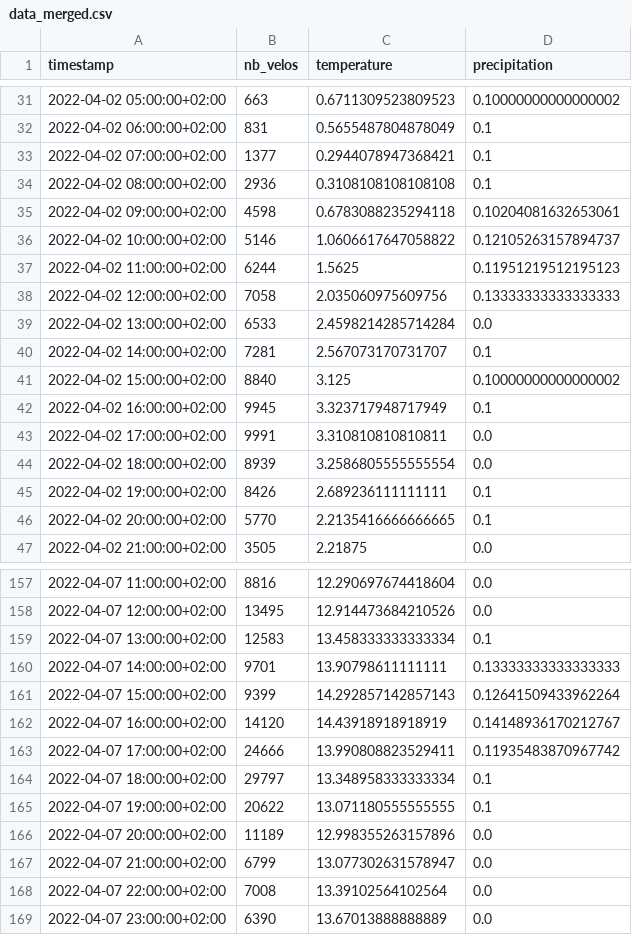
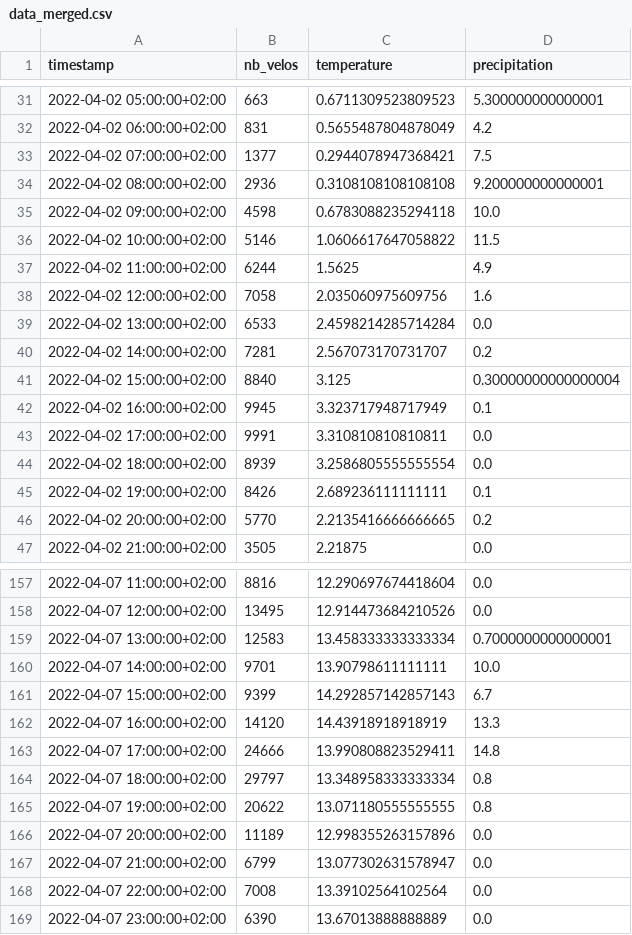
Before and after one commit to Arthur-Collignon/MeteoVelo, a CSV file: CSVs/data_merged.csv, drawn as a sheet; only a part is shown, gaps mark what is left out; the diff covers the shown part only.

```diff
--- a/CSVs/data_merged.csv
+++ b/CSVs/data_merged.csv
@@ -31,12 +31,12 @@ timestamp;nb_velos;temperature;precipitation
-2022-04-02 05:00:00+02:00;663;0.6711309523809523;0.10000000000000002
-2022-04-02 06:00:00+02:00;831;0.5655487804878049;0.1
-2022-04-02 07:00:00+02:00;1377;0.2944078947368421;0.1
-2022-04-02 08:00:00+02:00;2936;0.3108108108108108;0.1
-2022-04-02 09:00:00+02:00;4598;0.6783088235294118;0.10204081632653061
-2022-04-02 10:00:00+02:00;5146;1.0606617647058822;0.12105263157894737
-2022-04-02 11:00:00+02:00;6244;1.5625;0.11951219512195123
-2022-04-02 12:00:00+02:00;7058;2.035060975609756;0.13333333333333333
+2022-04-02 05:00:00+02:00;663;0.6711309523809523;5.300000000000001
+2022-04-02 06:00:00+02:00;831;0.5655487804878049;4.2
+2022-04-02 07:00:00+02:00;1377;0.2944078947368421;7.5
+2022-04-02 08:00:00+02:00;2936;0.3108108108108108;9.200000000000001
+2022-04-02 09:00:00+02:00;4598;0.6783088235294118;10.0
+2022-04-02 10:00:00+02:00;5146;1.0606617647058822;11.5
+2022-04-02 11:00:00+02:00;6244;1.5625;4.9
+2022-04-02 12:00:00+02:00;7058;2.035060975609756;1.6
 2022-04-02 13:00:00+02:00;6533;2.4598214285714284;0.0
-2022-04-02 14:00:00+02:00;7281;2.567073170731707;0.1
-2022-04-02 15:00:00+02:00;8840;3.125;0.10000000000000002
+2022-04-02 14:00:00+02:00;7281;2.567073170731707;0.2
+2022-04-02 15:00:00+02:00;8840;3.125;0.30000000000000004
 2022-04-02 16:00:00+02:00;9945;3.323717948717949;0.1
@@ -45,3 +45,3 @@ timestamp;nb_velos;temperature;precipitation
 2022-04-02 19:00:00+02:00;8426;2.689236111111111;0.1
-2022-04-02 20:00:00+02:00;5770;2.2135416666666665;0.1
+2022-04-02 20:00:00+02:00;5770;2.2135416666666665;0.2
 2022-04-02 21:00:00+02:00;3505;2.21875;0.0
@@ -158,9 +158,9 @@ timestamp;nb_velos;temperature;precipitation
 2022-04-07 12:00:00+02:00;13495;12.914473684210526;0.0
-2022-04-07 13:00:00+02:00;12583;13.458333333333334;0.1
-2022-04-07 14:00:00+02:00;9701;13.90798611111111;0.13333333333333333
-2022-04-07 15:00:00+02:00;9399;14.292857142857143;0.12641509433962264
-2022-04-07 16:00:00+02:00;14120;14.43918918918919;0.14148936170212767
-2022-04-07 17:00:00+02:00;24666;13.990808823529411;0.11935483870967742
-2022-04-07 18:00:00+02:00;29797;13.348958333333334;0.1
-2022-04-07 19:00:00+02:00;20622;13.071180555555555;0.1
+2022-04-07 13:00:00+02:00;12583;13.458333333333334;0.7000000000000001
+2022-04-07 14:00:00+02:00;9701;13.90798611111111;10.0
+2022-04-07 15:00:00+02:00;9399;14.292857142857143;6.7
+2022-04-07 16:00:00+02:00;14120;14.43918918918919;13.3
+2022-04-07 17:00:00+02:00;24666;13.990808823529411;14.8
+2022-04-07 18:00:00+02:00;29797;13.348958333333334;0.8
+2022-04-07 19:00:00+02:00;20622;13.071180555555555;0.8
 2022-04-07 20:00:00+02:00;11189;12.998355263157896;0.0
```
Also changed, not shown: 78 edited cells elsewhere in this file, 29 other files.
